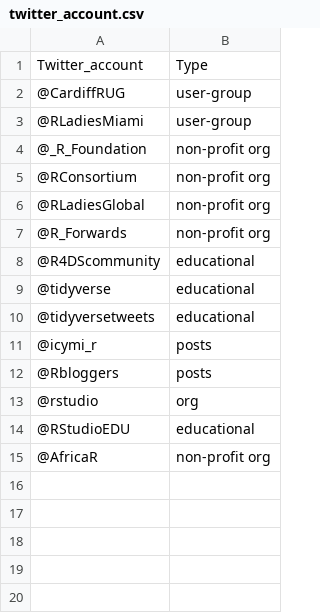
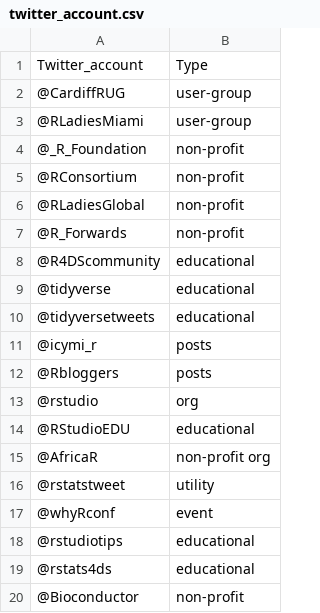
Before and after one commit to r-community/tweet-explorer, a CSV file: twitter_account.csv, drawn as a sheet.

Commit message:
Update twitter_account.csv

```diff
--- a/twitter_account.csv
+++ b/twitter_account.csv
@@ -3,6 +3,6 @@ Twitter_account,Type
 @RLadiesMiami,user-group
-@_R_Foundation,non-profit org
-@RConsortium,non-profit org
-@RLadiesGlobal,non-profit org
-@R_Forwards,non-profit org
+@_R_Foundation,non-profit
+@RConsortium,non-profit
+@RLadiesGlobal,non-profit
+@R_Forwards,non-profit
 @R4DScommunity,educational		
@@ -15 +15,6 @@ Twitter_account,Type
 @AfricaR,non-profit org
+@rstatstweet,utility
+@whyRconf,event
+@rstudiotips,educational
+@rstats4ds,educational
+@Bioconductor,non-profit
```
